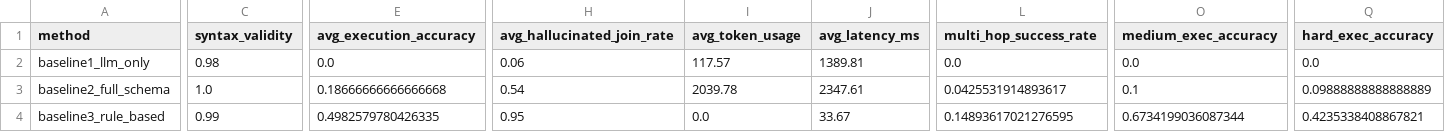
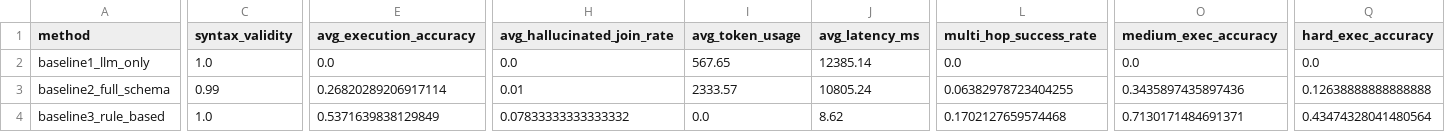
Before and after one commit to minimumtone/machine-learning, a CSV file: l12-schema-graph-text2sql/evaluation/metrics_summary.csv, drawn as a sheet; only a part is shown, gaps mark what is left out; the diff covers the shown part only; the diff names each change by its address in the sheet, - before the commit and + after, or states it on an @@ line.

```diff
--- a/l12-schema-graph-text2sql/evaluation/metrics_summary.csv
+++ b/l12-schema-graph-text2sql/evaluation/metrics_summary.csv
-C2 (syntax_validity): 0.98
+C2 (syntax_validity): 1.0
-H2 (avg_hallucinated_join_rate): 0.06
+H2 (avg_hallucinated_join_rate): 0.0
-I2 (avg_token_usage): 117.57
+I2 (avg_token_usage): 567.65
-J2 (avg_latency_ms): 1389.81
+J2 (avg_latency_ms): 12385.14
-C3 (syntax_validity): 1.0
+C3 (syntax_validity): 0.99
-E3 (avg_execution_accuracy): 0.18666666666666668
+E3 (avg_execution_accuracy): 0.26820289206917114
-H3 (avg_hallucinated_join_rate): 0.54
+H3 (avg_hallucinated_join_rate): 0.01
-I3 (avg_token_usage): 2039.78
+I3 (avg_token_usage): 2333.57
-J3 (avg_latency_ms): 2347.61
+J3 (avg_latency_ms): 10805.24
-L3 (multi_hop_success_rate): 0.0425531914893617
+L3 (multi_hop_success_rate): 0.06382978723404255
-O3 (medium_exec_accuracy): 0.1
+O3 (medium_exec_accuracy): 0.3435897435897436
-Q3 (hard_exec_accuracy): 0.09888888888888889
+Q3 (hard_exec_accuracy): 0.12638888888888888
-C4 (syntax_validity): 0.99
+C4 (syntax_validity): 1.0
-E4 (avg_execution_accuracy): 0.4982579780426335
+E4 (avg_execution_accuracy): 0.5371639838129849
-H4 (avg_hallucinated_join_rate): 0.95
+H4 (avg_hallucinated_join_rate): 0.07833333333333332
-J4 (avg_latency_ms): 33.67
+J4 (avg_latency_ms): 8.62
-L4 (multi_hop_success_rate): 0.14893617021276595
+L4 (multi_hop_success_rate): 0.1702127659574468
-O4 (medium_exec_accuracy): 0.6734199036087344
+O4 (medium_exec_accuracy): 0.7130171484691371
-Q4 (hard_exec_accuracy): 0.4235338408867821
+Q4 (hard_exec_accuracy): 0.43474328041480564
```
Also changed, not shown: 33 edited cells elsewhere in this file, l12-schema-graph-text2sql/evaluation/baseline_result_baseline3_rule_based.csv, l12-schema-graph-text2sql/evaluation/multi_hop_accuracy_report.csv, 11 other files.
